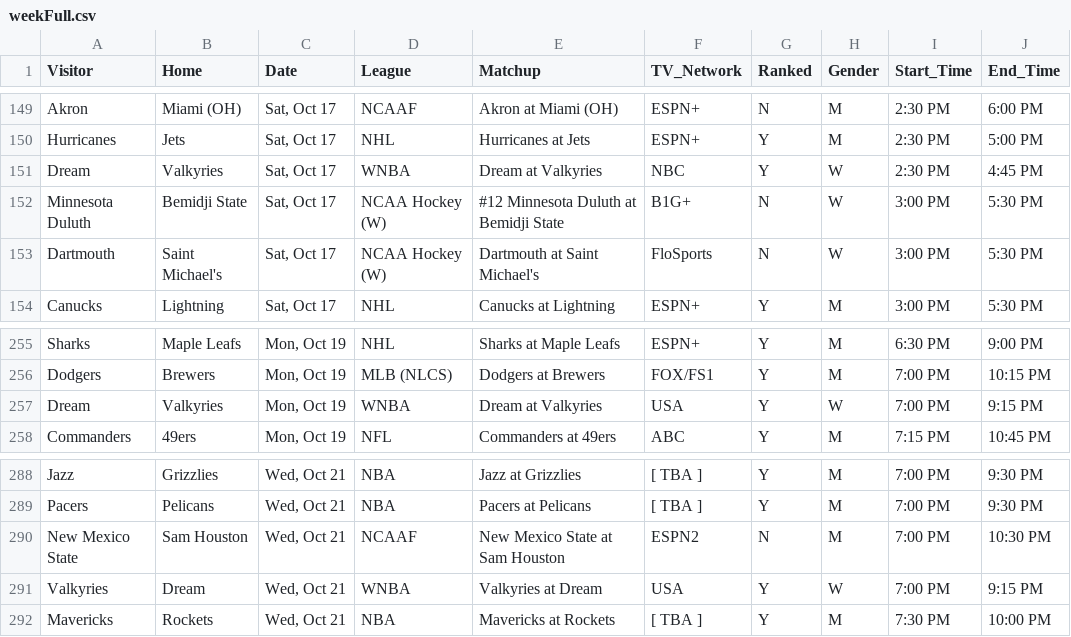
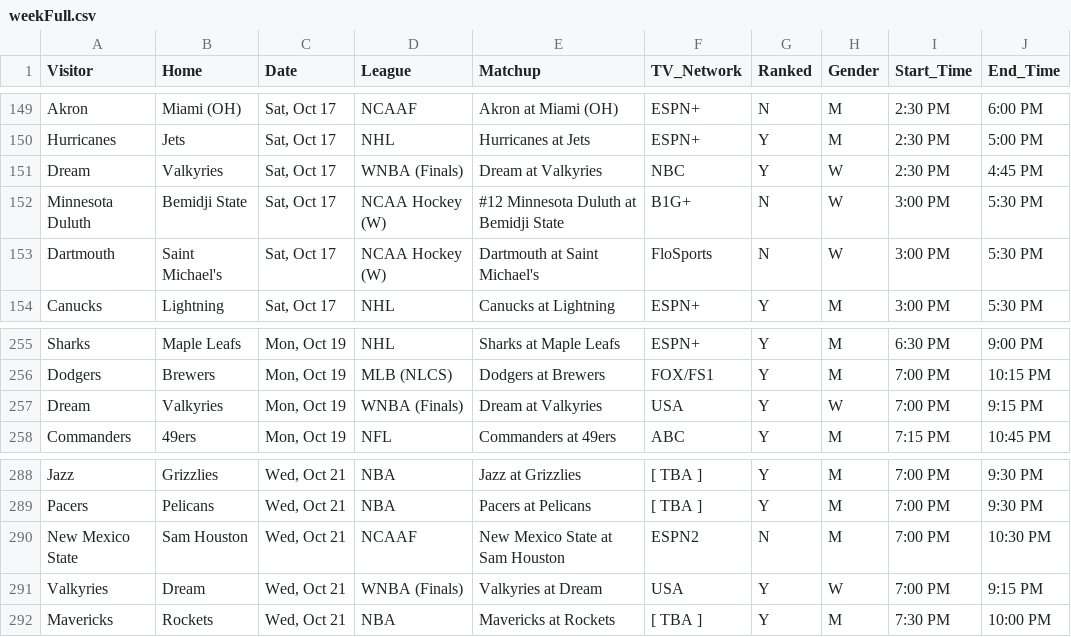
Before and after one commit to matthewkilleen0830/Sports-Viewing-Schedule, a CSV file: currentWeek/weekFull.csv, drawn as a sheet; only a part is shown, gaps mark what is left out; the diff names each change by its address in the sheet, - before the commit and + after, or states it on an @@ line.

Commit message:
Add files via upload

```diff
--- a/currentWeek/weekFull.csv
+++ b/currentWeek/weekFull.csv
-D151 (League): WNBA
+D151 (League): WNBA (Finals)
-D257 (League): WNBA
+D257 (League): WNBA (Finals)
-D291 (League): WNBA
+D291 (League): WNBA (Finals)
```
